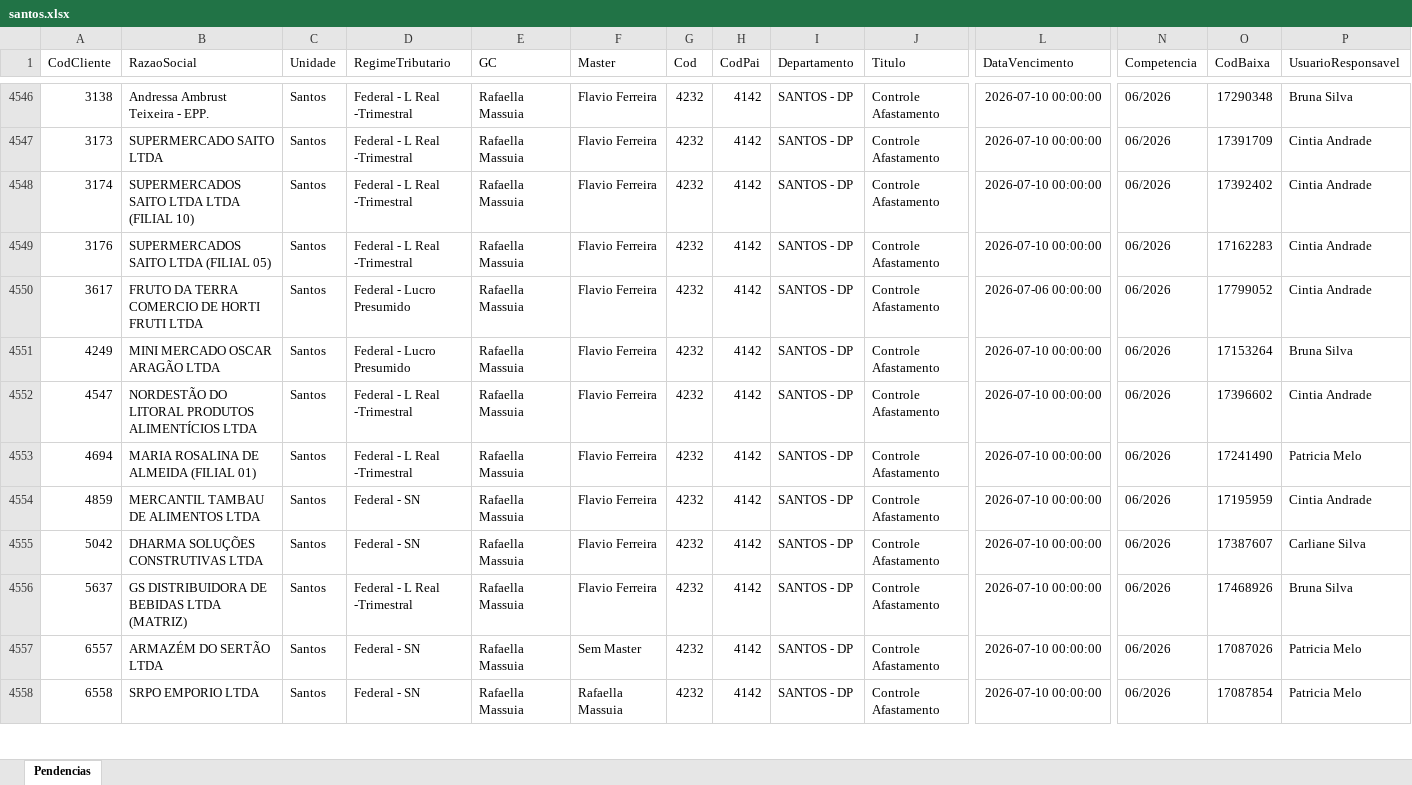
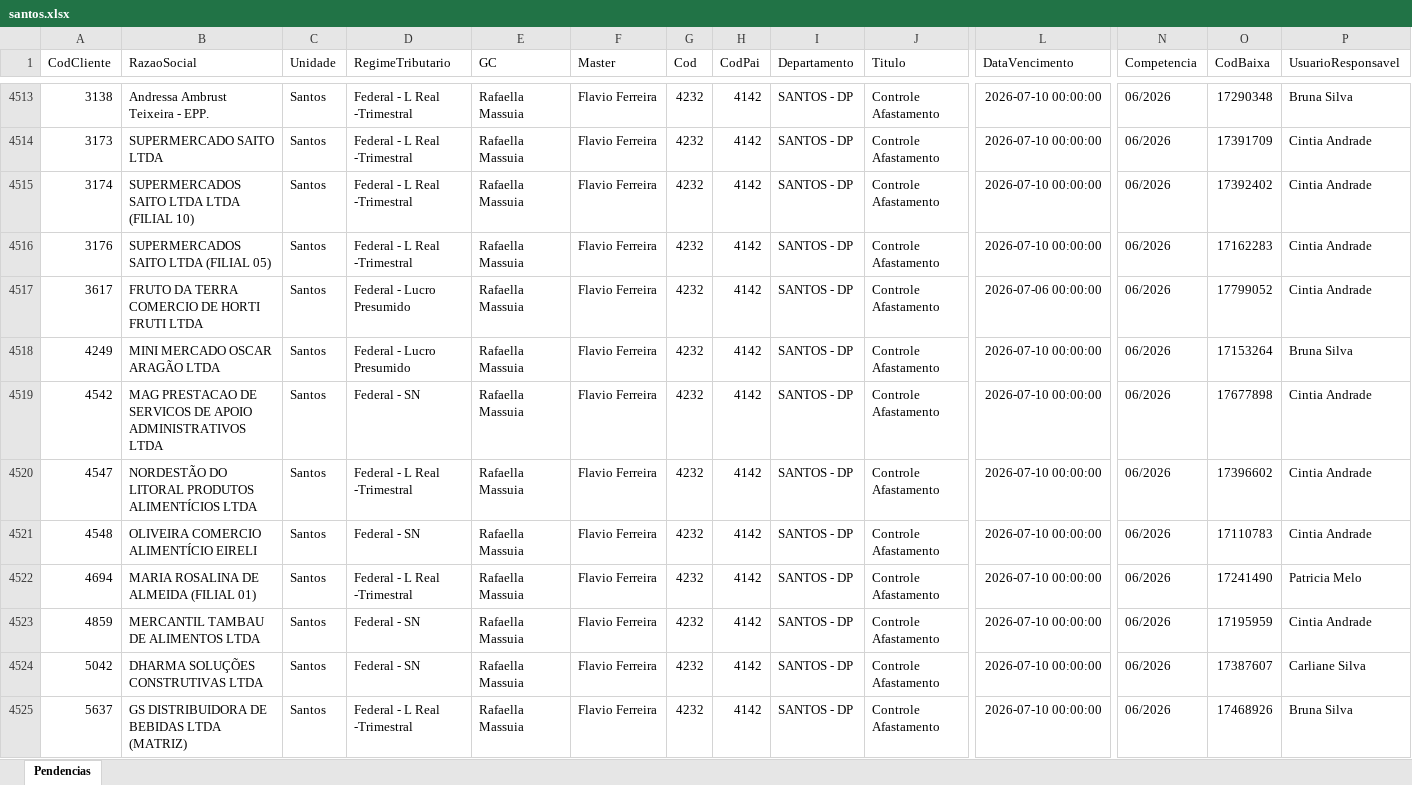
Before and after one commit to Controladoria-MG/Portal-das-tarefas, an Excel workbook: dados/base/santos.xlsx, sheet Pendencias, drawn as a sheet; only a part is shown, gaps mark what is left out; the shorter side is filled out with more unchanged rows; values as stored, in another font and other column widths than the file's, no borders; rows hold the shown columns only; the diff covers the shown part only; the diff names each change by its address in the sheet, - before the commit and + after, or states it on an @@ line.

```diff
--- a/dados/base/santos.xlsx (sheet Pendencias)
+++ b/dados/base/santos.xlsx (sheet Pendencias)
+row 4519: 4542 | MAG PRESTACAO DE SERVICOS DE APOIO ADMINISTRATIVOS LTDA | Santos | Federal - SN | Rafaella Massuia | Flavio Ferreira | 4232 | 4142 | SANTOS - DP | Controle Afastamento | 2026-07-10 00:00:00 | 06/2026 | 17677898 | Cintia Andrade
+row 4521: 4548 | OLIVEIRA COMERCIO ALIMENTÍCIO EIRELI | Santos | Federal - SN | Rafaella Massuia | Flavio Ferreira | 4232 | 4142 | SANTOS - DP | Controle Afastamento | 2026-07-10 00:00:00 | 06/2026 | 17110783 | Cintia Andrade
```
Also changed, not shown: 34 added rows, 38 removed rows and 3 edited cells elsewhere in this sheet, dados/base/goias.xlsx, 1 other file.
